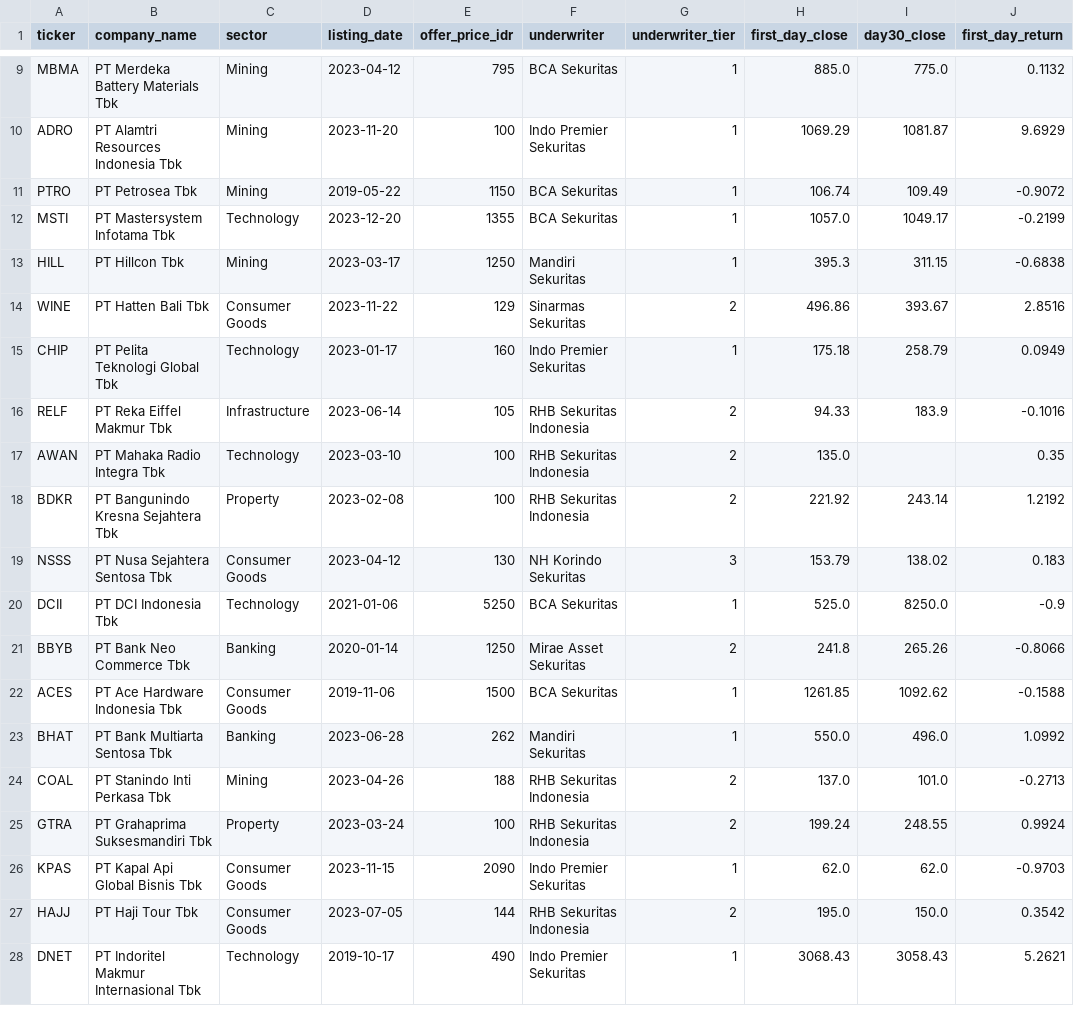
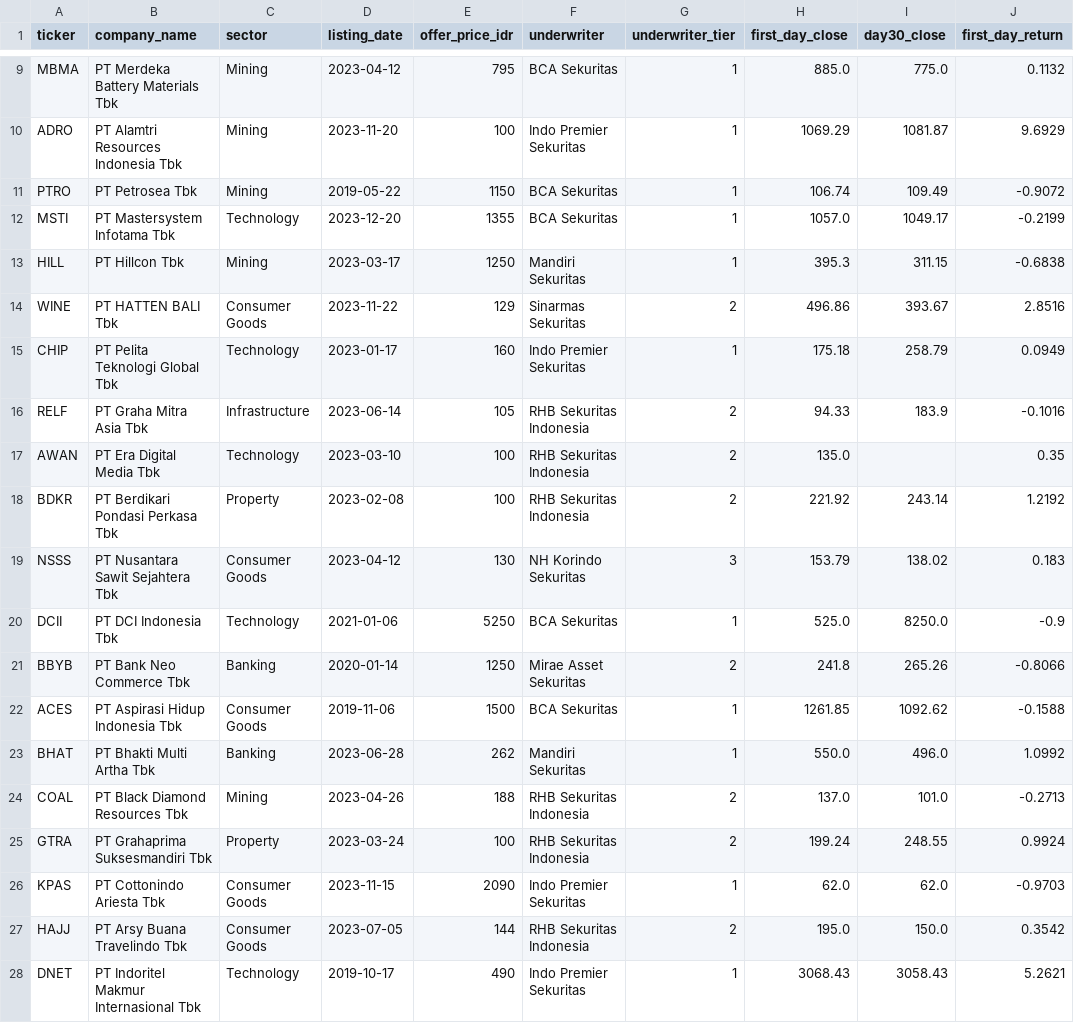
Before and after one commit to fatidaprilian/iporadar, a CSV file: data/ipo_training_dataset.csv, drawn as a sheet; only a part is shown, gaps mark what is left out; the diff covers the shown part only; the diff names each change by its address in the sheet, - before the commit and + after, or states it on an @@ line.

```diff
--- a/data/ipo_training_dataset.csv
+++ b/data/ipo_training_dataset.csv
-B14 (company_name): PT Hatten Bali Tbk
+B14 (company_name): PT HATTEN BALI Tbk
-B16 (company_name): PT Reka Eiffel Makmur Tbk
+B16 (company_name): PT Graha Mitra Asia Tbk
-B17 (company_name): PT Mahaka Radio Integra Tbk
+B17 (company_name): PT Era Digital Media Tbk
-B18 (company_name): PT Bangunindo Kresna Sejahtera Tbk
+B18 (company_name): PT Berdikari Pondasi Perkasa Tbk
-B19 (company_name): PT Nusa Sejahtera Sentosa Tbk
+B19 (company_name): PT Nusantara Sawit Sejahtera Tbk
-B22 (company_name): PT Ace Hardware Indonesia Tbk
+B22 (company_name): PT Aspirasi Hidup Indonesia Tbk
-B23 (company_name): PT Bank Multiarta Sentosa Tbk
+B23 (company_name): PT Bhakti Multi Artha Tbk
-B24 (company_name): PT Stanindo Inti Perkasa Tbk
+B24 (company_name): PT Black Diamond Resources Tbk
-B26 (company_name): PT Kapal Api Global Bisnis Tbk
+B26 (company_name): PT Cottonindo Ariesta Tbk
-B27 (company_name): PT Haji Tour Tbk
+B27 (company_name): PT Arsy Buana Travelindo Tbk
```
Also changed, not shown: 28 edited cells elsewhere in this file, data/ipo_historical_bei.csv, 5 other files.
